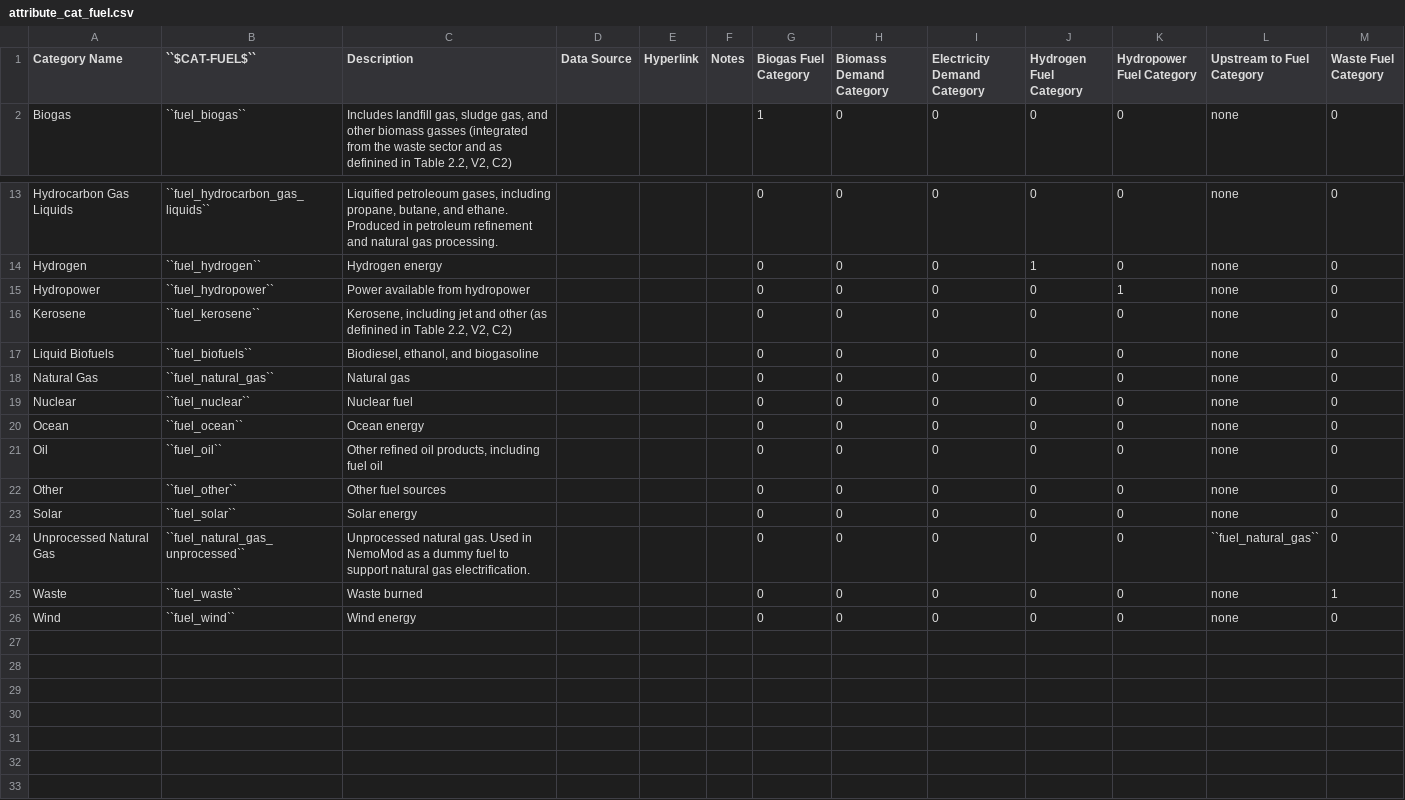
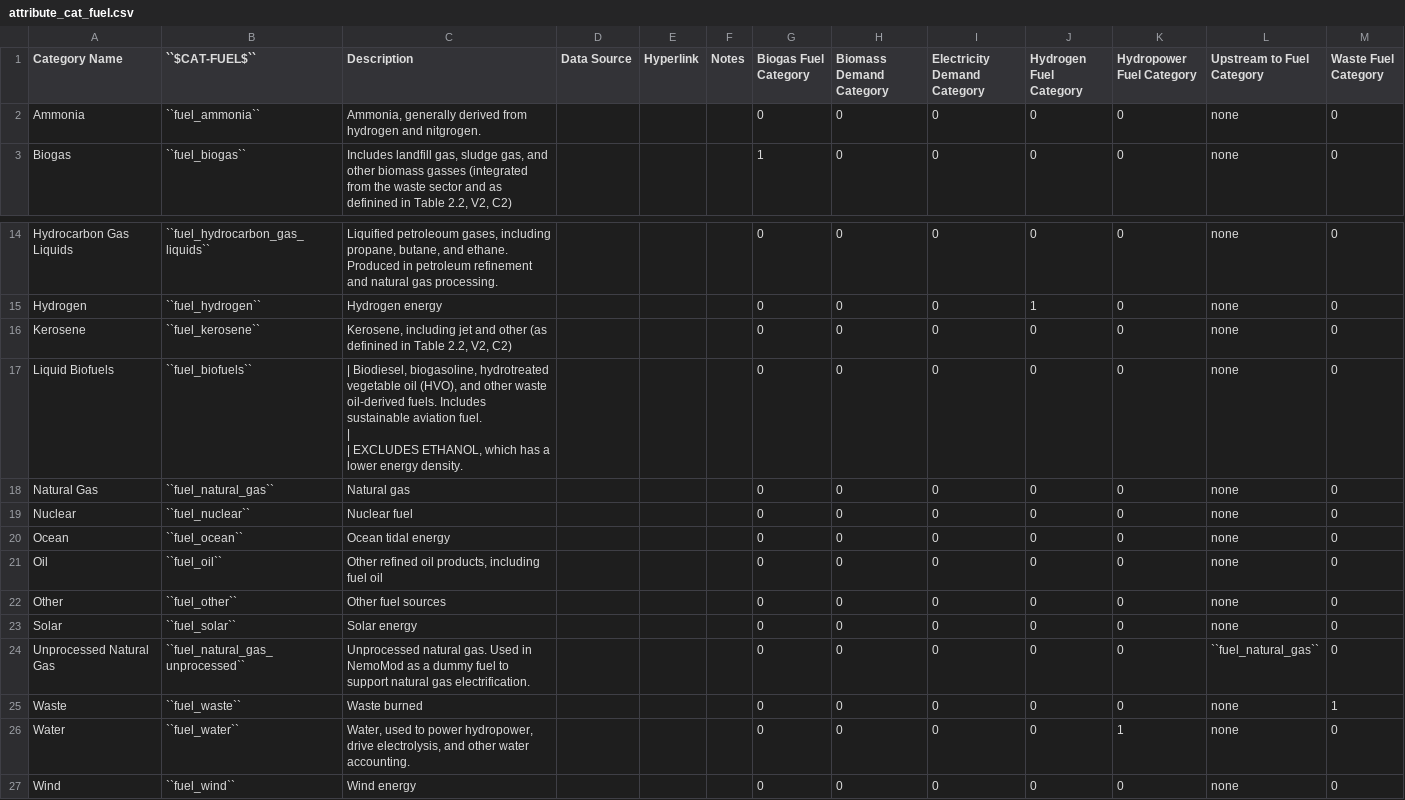
Before and after one commit to jcsyme/sisepuede, a CSV file: docs/source/csvs/attribute_cat_fuel.csv, drawn as a sheet; only a part is shown, gaps mark what is left out.

```diff
--- a/docs/source/csvs/attribute_cat_fuel.csv
+++ b/docs/source/csvs/attribute_cat_fuel.csv
@@ -1,2 +1,3 @@
 Category Name,``$CAT-FUEL$``,Description,Data Source,Hyperlink,Notes,Biogas Fuel Category,Biomass Demand Category ,Electricity Demand Category,Hydrogen Fuel Category,Hydropower Fuel Category,Upstream to Fuel Category,Waste Fuel Category
+Ammonia,``fuel_ammonia``,"Ammonia, generally derived from hydrogen and nitgrogen. ",,,,0,0,0,0,0,none,0
 Biogas,``fuel_biogas``,"Includes landfill gas, sludge gas, and other biomass gasses (integrated from the waste sector and as definined in Table 2.2, V2, C2)",,,,1,0,0,0,0,none,0
@@ -14,8 +15,9 @@ Hydrocarbon Gas Liquids,``fuel_hydrocarbon_gas_liquids``,"Liquified petroleoum g
 Hydrogen,``fuel_hydrogen``,Hydrogen energy,,,,0,0,0,1,0,none,0
-Hydropower,``fuel_hydropower``,Power available from hydropower,,,,0,0,0,0,1,none,0
 Kerosene,``fuel_kerosene``,"Kerosene, including jet and other (as definined in Table 2.2, V2, C2)",,,,0,0,0,0,0,none,0
-Liquid Biofuels,``fuel_biofuels``,"Biodiesel, ethanol, and biogasoline",,,,0,0,0,0,0,none,0
+Liquid Biofuels,``fuel_biofuels``," | Biodiesel, biogasoline, hydrotreated vegetable oil (HVO), and other waste oil-derived fuels. Includes sustainable aviation fuel.
+ |
+ | EXCLUDES ETHANOL, which has a lower energy density.",,,,0,0,0,0,0,none,0
 Natural Gas,``fuel_natural_gas``,Natural gas,,,,0,0,0,0,0,none,0
 Nuclear,``fuel_nuclear``,Nuclear fuel,,,,0,0,0,0,0,none,0
-Ocean,``fuel_ocean``,Ocean energy,,,,0,0,0,0,0,none,0
+Ocean,``fuel_ocean``,Ocean tidal energy,,,,0,0,0,0,0,none,0
 Oil,``fuel_oil``,"Other refined oil products, including fuel oil",,,,0,0,0,0,0,none,0
@@ -25,2 +27,3 @@ Unprocessed Natural Gas,``fuel_natural_gas_unprocessed``,Unprocessed natural gas
 Waste,``fuel_waste``,Waste burned,,,,0,0,0,0,0,none,1
+Water,``fuel_water``,"Water, used to power hydropower, drive electrolysis, and other water accounting. ",,,,0,0,0,0,1,none,0
 Wind,``fuel_wind``,Wind energy,,,,0,0,0,0,0,none,0
```
Also changed, not shown: docs/source/csvs/attribute_cat_technology.csv, docs/source/csvs/attribute_region.csv, 6 other files.
